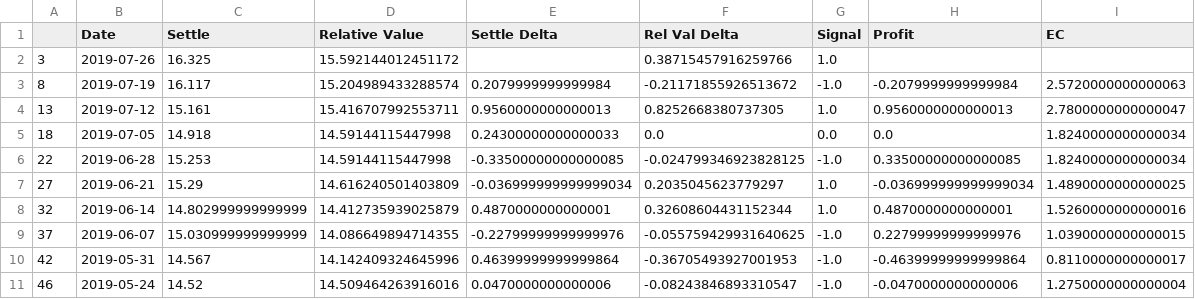
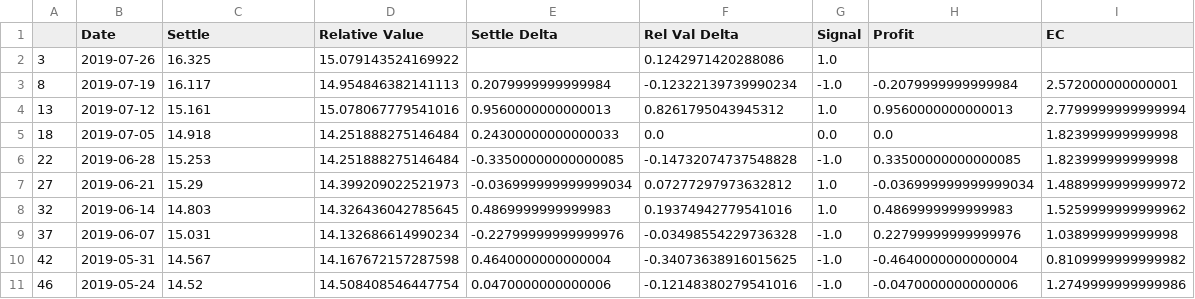
Before and after one commit to CaptainPica/Precious_Metals_Trading, a CSV file: data/csv/Silver_DL_FinalTable.csv, drawn as a sheet; only a part is shown; the diff covers the shown part only.

```diff
--- a/data/csv/Silver_DL_FinalTable.csv
+++ b/data/csv/Silver_DL_FinalTable.csv
@@ -1,11 +1,11 @@
 ,Date,Settle,Relative Value,Settle Delta,Rel Val Delta,Signal,Profit,EC
-3,2019-07-26,16.325,15.592144012451172,,0.38715457916259766,1.0,,
-8,2019-07-19,16.117,15.204989433288574,0.2079999999999984,-0.21171855926513672,-1.0,-0.2079999999999984,2.5720000000000063
-13,2019-07-12,15.161,15.416707992553711,0.9560000000000013,0.8252668380737305,1.0,0.9560000000000013,2.7800000000000047
-18,2019-07-05,14.918,14.59144115447998,0.24300000000000033,0.0,0.0,0.0,1.8240000000000034
-22,2019-06-28,15.253,14.59144115447998,-0.33500000000000085,-0.024799346923828125,-1.0,0.33500000000000085,1.8240000000000034
-27,2019-06-21,15.29,14.616240501403809,-0.036999999999999034,0.2035045623779297,1.0,-0.036999999999999034,1.4890000000000025
-32,2019-06-14,14.802999999999999,14.412735939025879,0.4870000000000001,0.32608604431152344,1.0,0.4870000000000001,1.5260000000000016
-37,2019-06-07,15.030999999999999,14.086649894714355,-0.22799999999999976,-0.055759429931640625,-1.0,0.22799999999999976,1.0390000000000015
-42,2019-05-31,14.567,14.142409324645996,0.46399999999999864,-0.36705493927001953,-1.0,-0.46399999999999864,0.8110000000000017
-46,2019-05-24,14.52,14.509464263916016,0.0470000000000006,-0.08243846893310547,-1.0,-0.0470000000000006,1.2750000000000004
+3,2019-07-26,16.325,15.079143524169922,,0.1242971420288086,1.0,,
+8,2019-07-19,16.117,14.954846382141113,0.2079999999999984,-0.12322139739990234,-1.0,-0.2079999999999984,2.572000000000001
+13,2019-07-12,15.161,15.078067779541016,0.9560000000000013,0.8261795043945312,1.0,0.9560000000000013,2.7799999999999994
+18,2019-07-05,14.918,14.251888275146484,0.24300000000000033,0.0,0.0,0.0,1.823999999999998
+22,2019-06-28,15.253,14.251888275146484,-0.33500000000000085,-0.14732074737548828,-1.0,0.33500000000000085,1.823999999999998
+27,2019-06-21,15.29,14.399209022521973,-0.036999999999999034,0.07277297973632812,1.0,-0.036999999999999034,1.4889999999999972
+32,2019-06-14,14.803,14.326436042785645,0.4869999999999983,0.19374942779541016,1.0,0.4869999999999983,1.5259999999999962
+37,2019-06-07,15.031,14.132686614990234,-0.22799999999999976,-0.03498554229736328,-1.0,0.22799999999999976,1.038999999999998
+42,2019-05-31,14.567,14.167672157287598,0.4640000000000004,-0.34073638916015625,-1.0,-0.4640000000000004,0.8109999999999982
+46,2019-05-24,14.52,14.508408546447754,0.0470000000000006,-0.12148380279541016,-1.0,-0.0470000000000006,1.2749999999999986
```
Also changed, not shown: 97 edited cells elsewhere in this file, data/csv/Gold_DL_FinalTable.csv, data/csv/Palladium_DL_FinalTable.csv, 18 other files.
